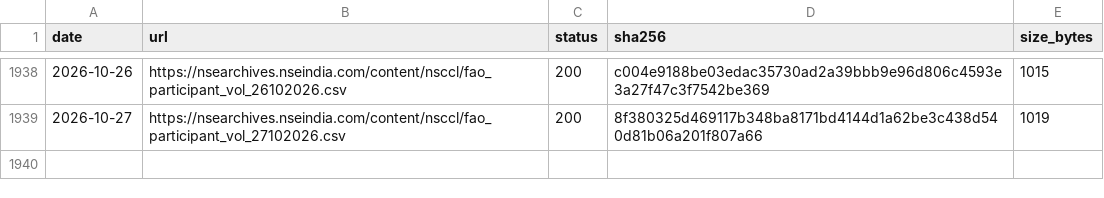
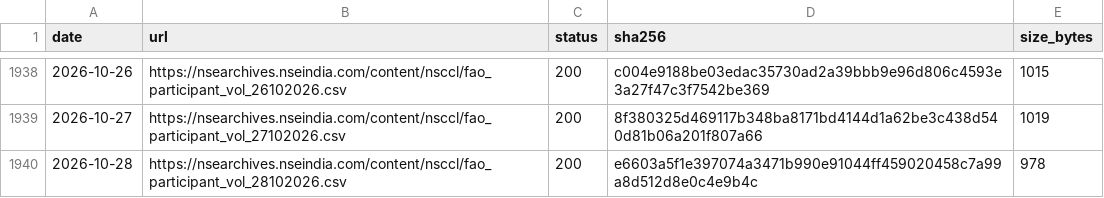
Before and after one commit to contactexepex/omenix-trading, a CSV file: research/data/manifests/participant-volume.csv, drawn as a sheet; only a part is shown, gaps mark what is left out; the diff names each change by its address in the sheet, - before the commit and + after, or states it on an @@ line.

```diff
--- a/research/data/manifests/participant-volume.csv
+++ b/research/data/manifests/participant-volume.csv
+row 1940: 2026-10-28 | https://nsearchives.nseindia.com/content/nsccl/fao_participant_vol_28102026.csv | 200 | e6603a5f1e397074a3471b990e91044ff459020458c7a99a8d512d8e0c4e9b4c | 978
```
